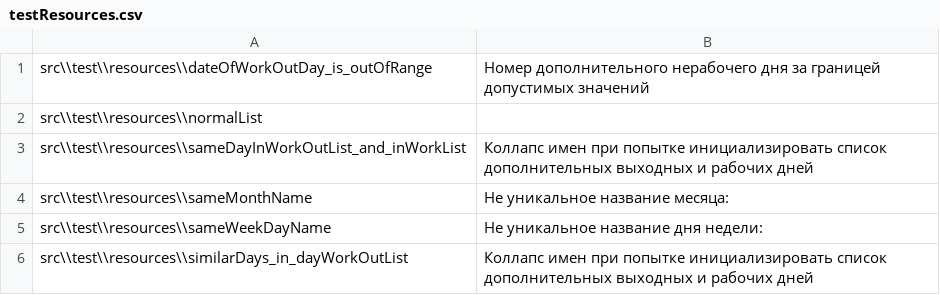
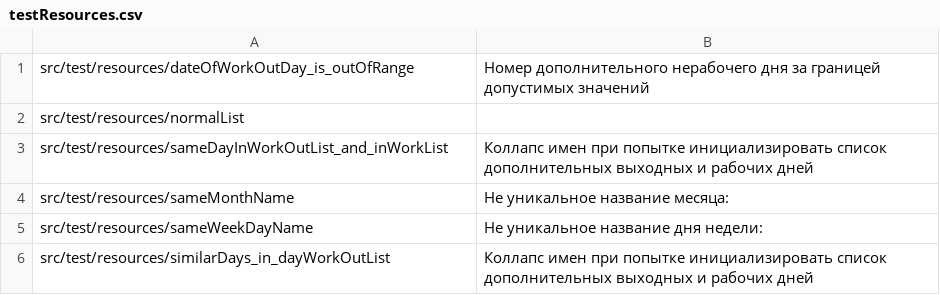
Before and after one commit to EnriFermi/Calendar, a CSV file: target/test-classes/testResources.csv, drawn as a sheet.

```diff
--- a/target/test-classes/testResources.csv
+++ b/target/test-classes/testResources.csv
@@ -1,6 +1,6 @@
-"src\\test\\resources\\dateOfWorkOutDay_is_outOfRange", "Номер дополнительного нерабочего дня за границей допустимых значений"
-"src\\test\\resources\\normalList", ""
- "src\\test\\resources\\sameDayInWorkOutList_and_inWorkList", "Коллапс имен при попытке инициализировать список дополнительных выходных и рабочих дней"
- "src\\test\\resources\\sameMonthName", "Не уникальное название месяца: "
- "src\\test\\resources\\sameWeekDayName", "Не уникальное название дня недели: "
- "src\\test\\resources\\similarDays_in_dayWorkOutList", "Коллапс имен при попытке инициализировать список дополнительных выходных и рабочих дней"
+"src/test/resources/dateOfWorkOutDay_is_outOfRange", "Номер дополнительного нерабочего дня за границей допустимых значений"
+"src/test/resources/normalList", ""
+"src/test/resources/sameDayInWorkOutList_and_inWorkList", "Коллапс имен при попытке инициализировать список дополнительных выходных и рабочих дней"
+"src/test/resources/sameMonthName", "Не уникальное название месяца: "
+"src/test/resources/sameWeekDayName", "Не уникальное название дня недели: "
+"src/test/resources/similarDays_in_dayWorkOutList", "Коллапс имен при попытке инициализировать список дополнительных выходных и рабочих дней"
```
Also changed, not shown: 15 other files.
